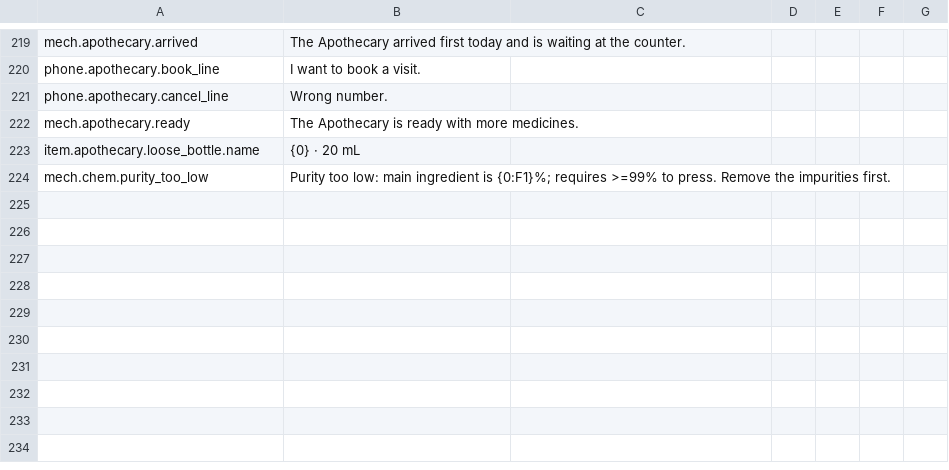
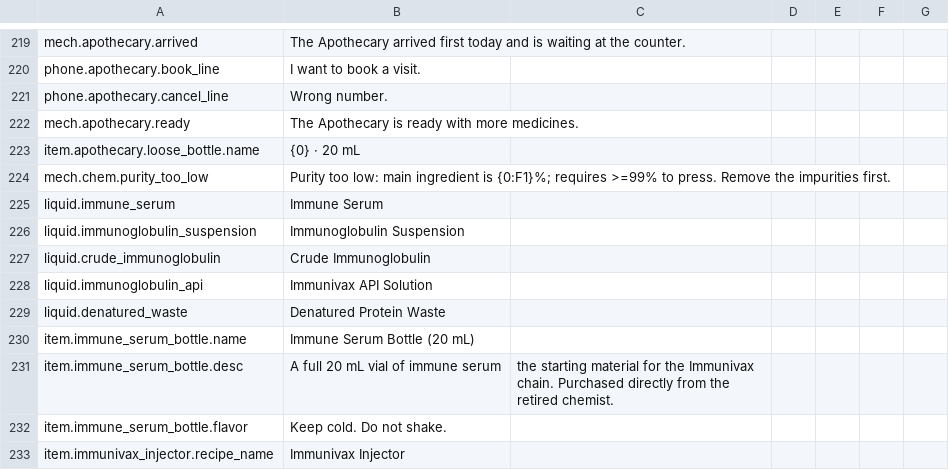
Before and after one commit to GiftsfromtheRiver/Probably-Stolen-PrecisionLab, a CSV file: dist/PrecisionLab/Localization/en.csv, drawn as a sheet; only a part is shown, gaps mark what is left out; the diff names each change by its address in the sheet, - before the commit and + after, or states it on an @@ line.

Commit message:
Precision Lab 1.0.0: precision extractor & purification machine for Probably Stolen 0.46D

```diff
--- a/dist/PrecisionLab/Localization/en.csv
+++ b/dist/PrecisionLab/Localization/en.csv
+row 225: liquid.immune_serum | Immune Serum
+row 226: liquid.immunoglobulin_suspension | Immunoglobulin Suspension
+row 227: liquid.crude_immunoglobulin | Crude Immunoglobulin
+row 228: liquid.immunoglobulin_api | Immunivax API Solution
+row 229: liquid.denatured_waste | Denatured Protein Waste
+row 230: item.immune_serum_bottle.name | Immune Serum Bottle (20 mL)
+row 231: item.immune_serum_bottle.desc | A full 20 mL vial of immune serum | the starting material for the Immunivax chain. Purchased directly from the retired chemist.
+row 232: item.immune_serum_bottle.flavor | Keep cold. Do not shake.
+row 233: item.immunivax_injector.recipe_name | Immunivax Injector
```
Also changed, not shown: dist/PrecisionLab/Localization/zh.csv, 17 other files.
